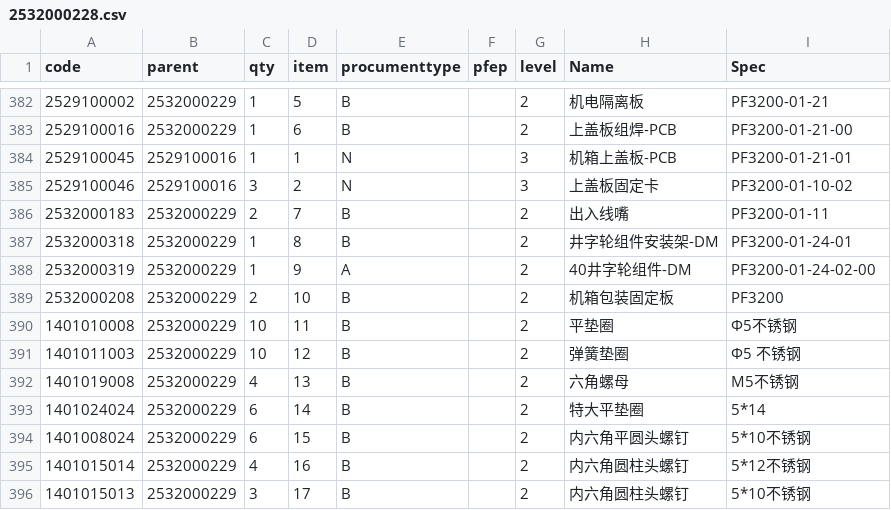
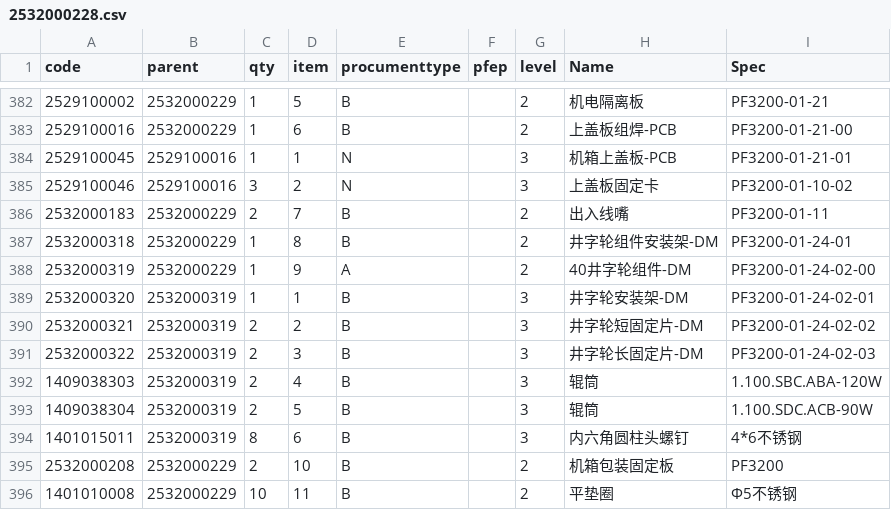
Before and after one commit to inadavid/supertools, a CSV file: db/2532000228.csv, drawn as a sheet; only a part is shown, gaps mark what is left out; the shorter side is filled out with more unchanged rows; the diff names each change by its address in the sheet, - before the commit and + after, or states it on an @@ line.

```diff
--- a/db/2532000228.csv
+++ b/db/2532000228.csv
+row 389: 2532000320 | 2532000319 | 1 | 1 | B |  | 3 | 井字轮安装架-DM | PF3200-01-24-02-01
+row 390: 2532000321 | 2532000319 | 2 | 2 | B |  | 3 | 井字轮短固定片-DM | PF3200-01-24-02-02
+row 391: 2532000322 | 2532000319 | 2 | 3 | B |  | 3 | 井字轮长固定片-DM | PF3200-01-24-02-03
+row 392: 1409038303 | 2532000319 | 2 | 4 | B |  | 3 | 辊筒 | 1.100.SBC.ABA-120W
+row 393: 1409038304 | 2532000319 | 2 | 5 | B |  | 3 | 辊筒 | 1.100.SDC.ACB-90W
+row 394: 1401015011 | 2532000319 | 8 | 6 | B |  | 3 | 内六角圆柱头螺钉 | 4*6不锈钢
```
Also changed, not shown: 10 other files.
